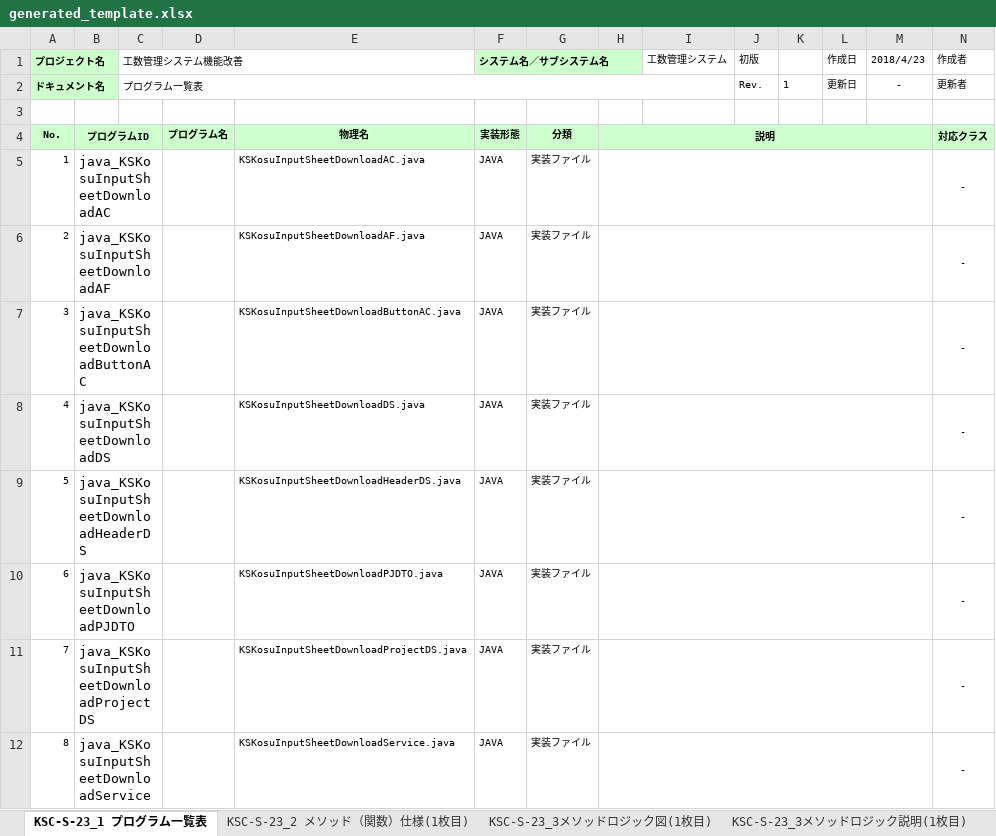
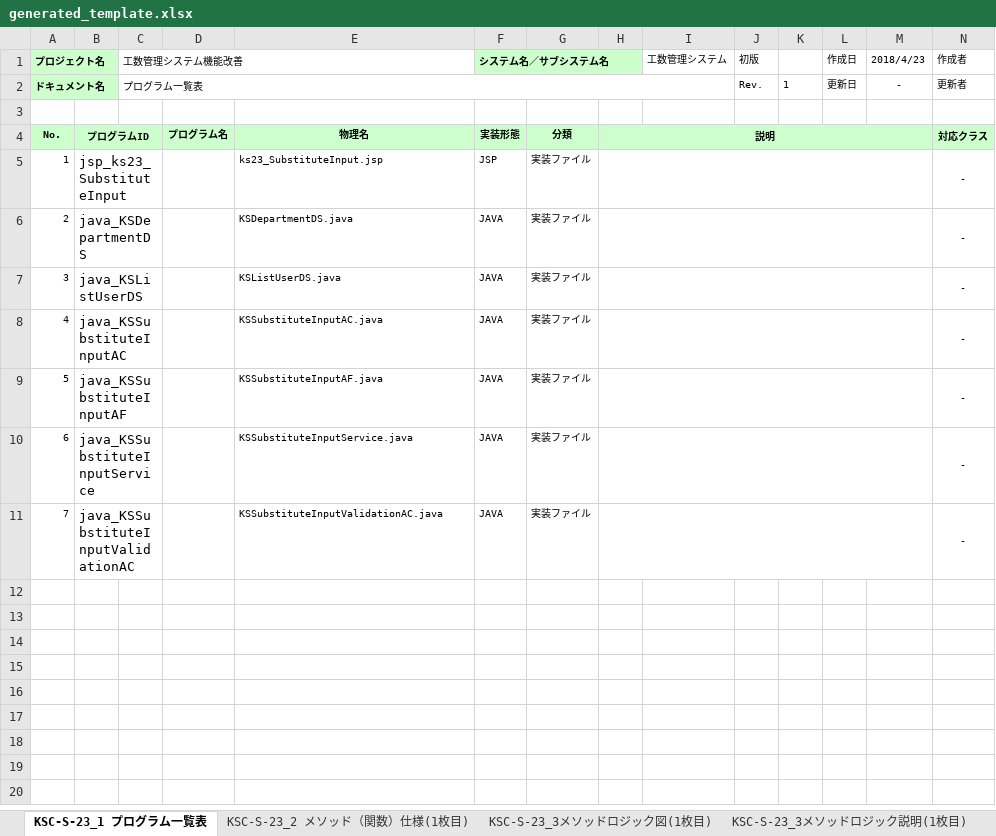
Before and after one commit to ngocvantu/Projects, an Excel workbook: Coding/SlimksSDDGennerator/generated_template.xlsx, sheet KSC-S-23_1 プログラム一覧表, drawn as a sheet; only a part is shown; values as stored, in another font and other column widths than the file's, no borders; charts and pictures not drawn; removed rows and columns are numbered as before the commit, all else as after; rows hold the shown columns only; the diff names each change by its address in the sheet, - before the commit and + after, or states it on an @@ line.

```diff
--- a/Coding/SlimksSDDGennerator/generated_template.xlsx (sheet KSC-S-23_1 プログラム一覧表)
+++ b/Coding/SlimksSDDGennerator/generated_template.xlsx (sheet KSC-S-23_1 プログラム一覧表)
+row 5: 1 | jsp_ks23_SubstituteInput |  |  | ks23_SubstituteInput.jsp | JSP | 実装ファイル |  |  |  |  |  |  | -
@@ column A (プロジェクト名) renumbered from row 6 down @@
-B6: java_KSKosuInputSheetDownloadAC
+B6: java_KSDepartmentDS
-E6: KSKosuInputSheetDownloadAC.java
+E6: KSDepartmentDS.java
-B7: java_KSKosuInputSheetDownloadAF
+B7: java_KSListUserDS
-E7: KSKosuInputSheetDownloadAF.java
+E7: KSListUserDS.java
-B8: java_KSKosuInputSheetDownloadButtonAC
+B8: java_KSSubstituteInputAC
-E8: KSKosuInputSheetDownloadButtonAC.java
+E8: KSSubstituteInputAC.java
-B9: java_KSKosuInputSheetDownloadDS
+B9: java_KSSubstituteInputAF
-E9: KSKosuInputSheetDownloadDS.java
+E9: KSSubstituteInputAF.java
-row 9: 5 | java_KSKosuInputSheetDownloadHeaderDS |  |  | KSKosuInputSheetDownloadHeaderDS.java | JAVA | 実装ファイル |  |  |  |  |  |  | -
-row 10: 6 | java_KSKosuInputSheetDownloadPJDTO |  |  | KSKosuInputSheetDownloadPJDTO.java | JAVA | 実装ファイル |  |  |  |  |  |  | -
-B10: java_KSKosuInputSheetDownloadProjectDS
+B10: java_KSSubstituteInputService
-E10: KSKosuInputSheetDownloadProjectDS.java
+E10: KSSubstituteInputService.java
-B11: java_KSKosuInputSheetDownloadService
+B11: java_KSSubstituteInputValidationAC
-E11: KSKosuInputSheetDownloadService.java
+E11: KSSubstituteInputValidationAC.java
```
Also changed, not shown: 2 other files.
